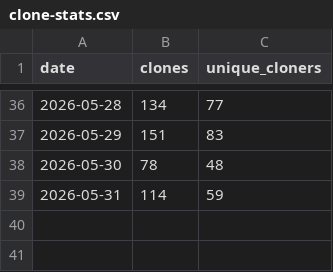
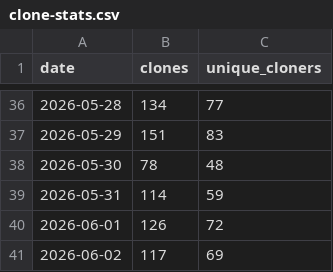
Before and after one commit to tektite-io/latex-document-skill, a CSV file: stats/clone-stats.csv, drawn as a sheet; only a part is shown, gaps mark what is left out.

```diff
--- a/stats/clone-stats.csv
+++ b/stats/clone-stats.csv
@@ -39 +39,3 @@ date,clones,unique_cloners
 2026-05-31,114,59
+2026-06-01,126,72
+2026-06-02,117,69
```
Also changed, not shown: stats/views.csv.
